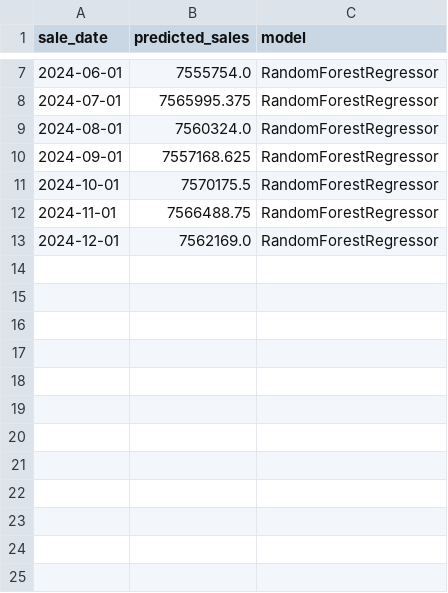
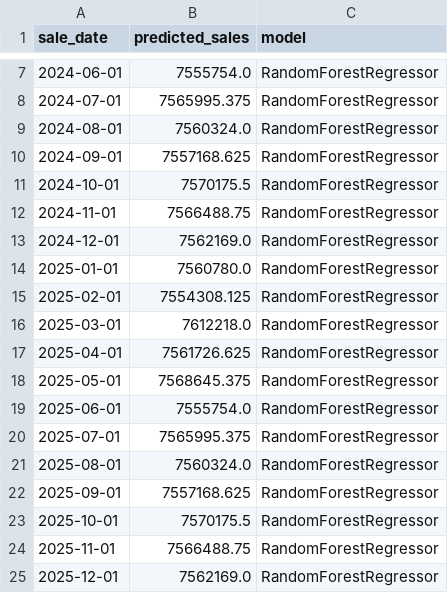
Before and after one commit to shivensharma01/Incedo-Capstone, a CSV file: data/exports/sales_forecast_future.csv, drawn as a sheet; only a part is shown, gaps mark what is left out; the diff names each change by its address in the sheet, - before the commit and + after, or states it on an @@ line.

Commit message:
New table

```diff
--- a/data/exports/sales_forecast_future.csv
+++ b/data/exports/sales_forecast_future.csv
+row 14: 2025-01-01 | 7560780.0 | RandomForestRegressor
+row 15: 2025-02-01 | 7554308.125 | RandomForestRegressor
+row 16: 2025-03-01 | 7612218.0 | RandomForestRegressor
+row 17: 2025-04-01 | 7561726.625 | RandomForestRegressor
+row 18: 2025-05-01 | 7568645.375 | RandomForestRegressor
+row 19: 2025-06-01 | 7555754.0 | RandomForestRegressor
+row 20: 2025-07-01 | 7565995.375 | RandomForestRegressor
+row 21: 2025-08-01 | 7560324.0 | RandomForestRegressor
+row 22: 2025-09-01 | 7557168.625 | RandomForestRegressor
+row 23: 2025-10-01 | 7570175.5 | RandomForestRegressor
+row 24: 2025-11-01 | 7566488.75 | RandomForestRegressor
+row 25: 2025-12-01 | 7562169.0 | RandomForestRegressor
```
Also changed, not shown: data/exports/sales_forecast_monthly.csv, 2 other files.
